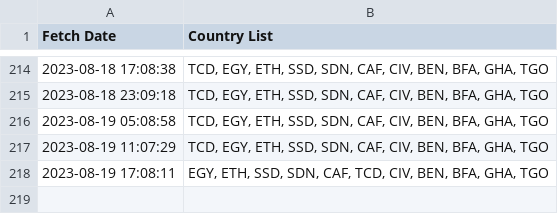
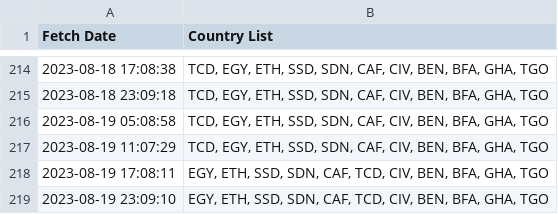
Before and after one commit to rvibek/countrylist, a CSV file: countrylist_historical.csv, drawn as a sheet; only a part is shown, gaps mark what is left out.

```diff
--- a/countrylist_historical.csv
+++ b/countrylist_historical.csv
@@ -218 +218,2 @@ Fetch Date,Country List
 2023-08-19 17:08:11,"EGY, ETH, SSD, SDN, CAF, TCD, CIV, BEN, BFA, GHA, TGO"
+2023-08-19 23:09:10,"EGY, ETH, SSD, SDN, CAF, TCD, CIV, BEN, BFA, GHA, TGO"
```
